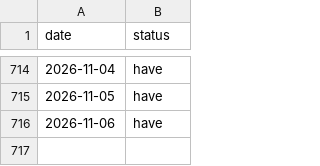
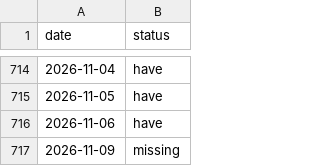
Before and after one commit to apersonli55555/hangar, a CSV file: data/coverage.csv, drawn as a sheet; only a part is shown, gaps mark what is left out.

Commit message:
data: daily update 2026-11-09

```diff
--- a/data/coverage.csv
+++ b/data/coverage.csv
@@ -716 +716,2 @@ date,status
 2026-11-06,have
+2026-11-09,missing
```
